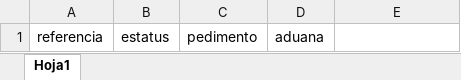
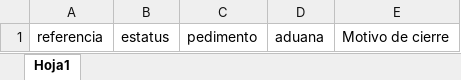
Before and after one commit to AlexanderMz/portal-ravisa, an Excel workbook: public/Formato_Cancelaciones.xlsx, sheet Hoja1, drawn as a sheet; values as stored, in another font and other column widths than the file's, no borders; table styles not drawn; the diff names each change by its address in the sheet, - before the commit and + after, or states it on an @@ line.

```diff
--- a/public/Formato_Cancelaciones.xlsx (sheet Hoja1)
+++ b/public/Formato_Cancelaciones.xlsx (sheet Hoja1)
-E1: (empty)
+E1: Motivo de cierre
```
Also changed, not shown: 2 other files.
